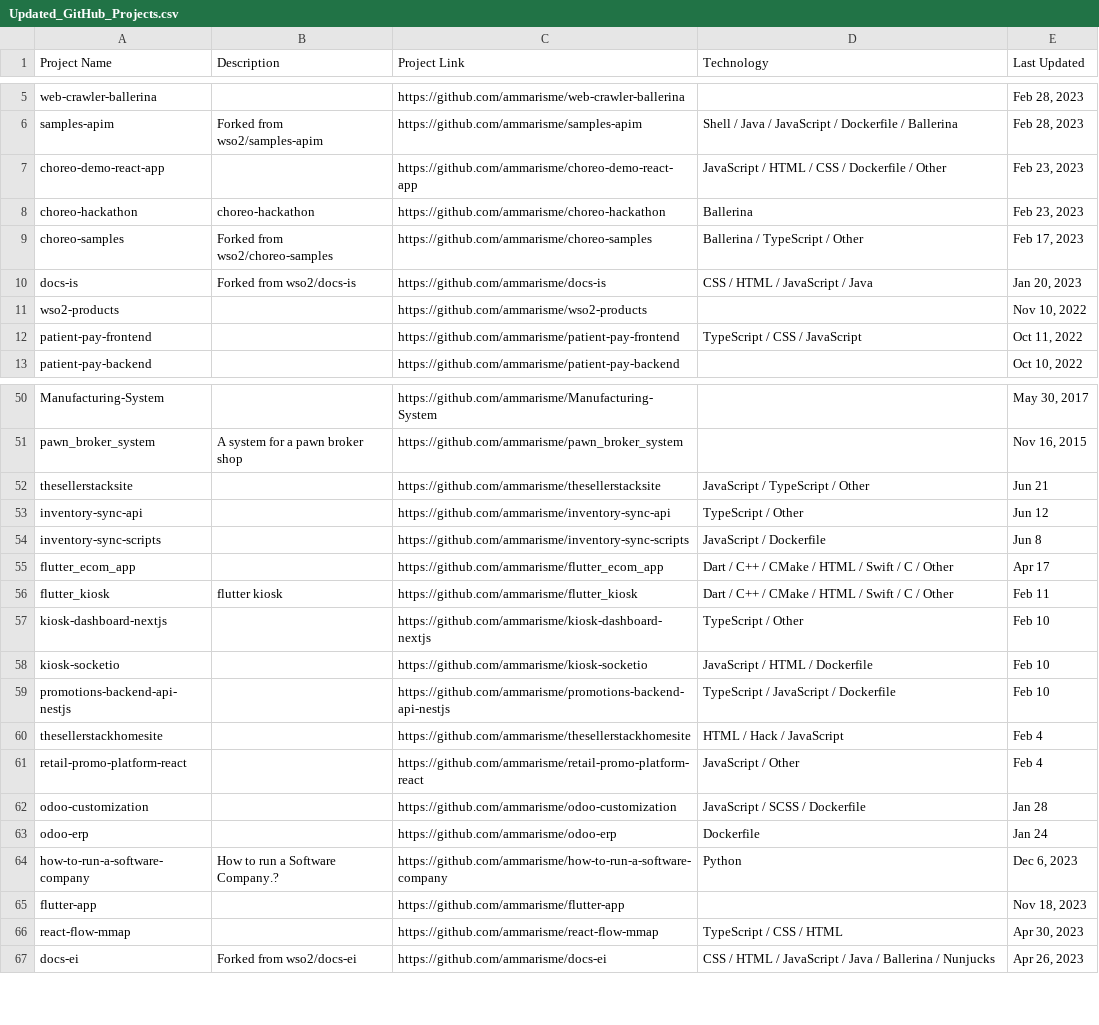
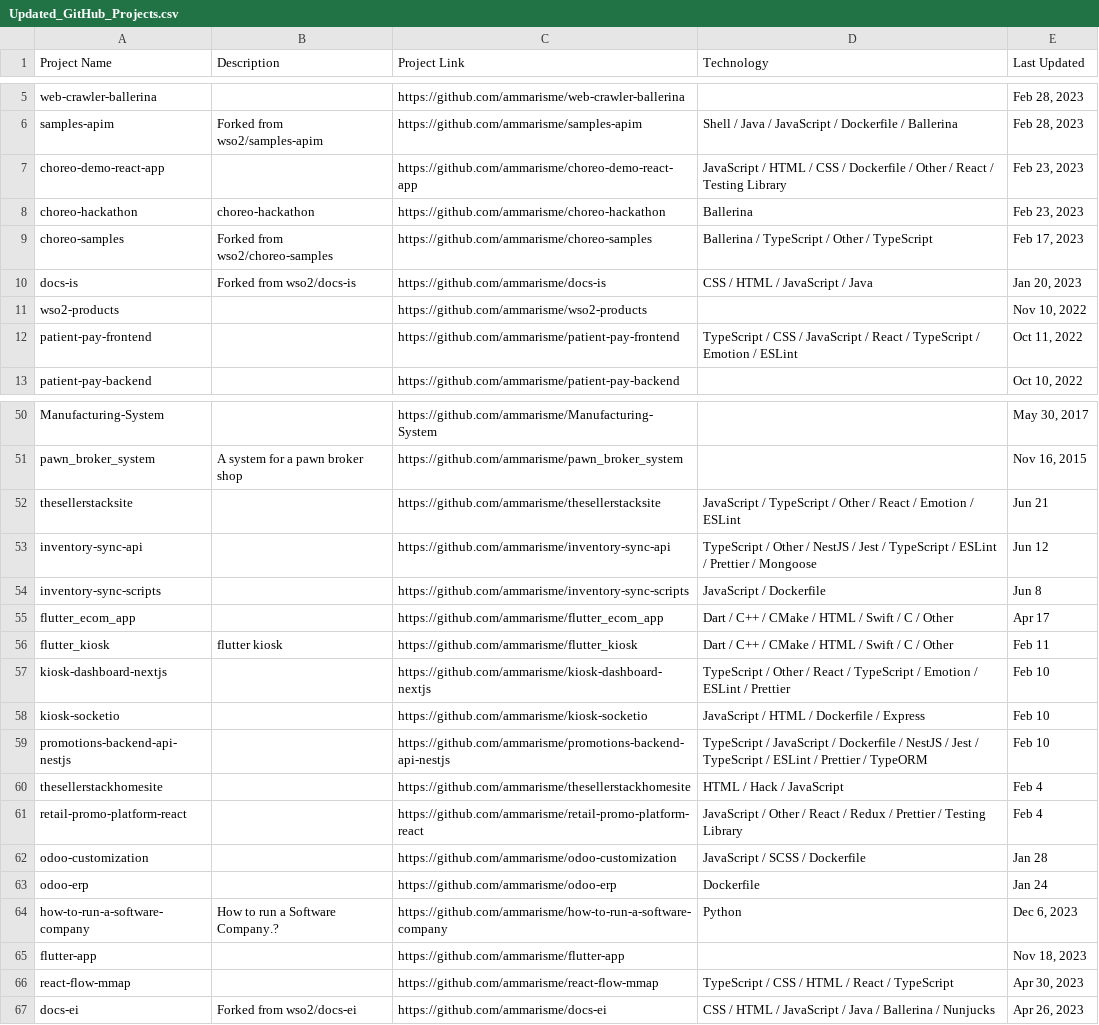
Before and after one commit to ammarisme/project-index, a CSV file: Updated_GitHub_Projects.csv, drawn as a sheet; only a part is shown, gaps mark what is left out; the diff covers the shown part only.

```diff
--- a/Updated_GitHub_Projects.csv
+++ b/Updated_GitHub_Projects.csv
@@ -6,8 +6,8 @@ web-crawler-ballerina;;https://github.com/ammarisme/web-crawler-ballerina;;Feb 2
 samples-apim;Forked from wso2/samples-apim;https://github.com/ammarisme/samples-apim;Shell / Java / JavaScript / Dockerfile / Ballerina;Feb 28, 2023
-choreo-demo-react-app;;https://github.com/ammarisme/choreo-demo-react-app;JavaScript / HTML / CSS / Dockerfile / Other;Feb 23, 2023
+choreo-demo-react-app;;https://github.com/ammarisme/choreo-demo-react-app;JavaScript / HTML / CSS / Dockerfile / Other / React / Testing Library;Feb 23, 2023
 choreo-hackathon;choreo-hackathon;https://github.com/ammarisme/choreo-hackathon;Ballerina;Feb 23, 2023
-choreo-samples;Forked from wso2/choreo-samples;https://github.com/ammarisme/choreo-samples;Ballerina / TypeScript / Other;Feb 17, 2023
+choreo-samples;Forked from wso2/choreo-samples;https://github.com/ammarisme/choreo-samples;Ballerina / TypeScript / Other / TypeScript;Feb 17, 2023
 docs-is;Forked from wso2/docs-is;https://github.com/ammarisme/docs-is;CSS / HTML / JavaScript / Java;Jan 20, 2023
 wso2-products;;https://github.com/ammarisme/wso2-products;;Nov 10, 2022
-patient-pay-frontend;;https://github.com/ammarisme/patient-pay-frontend;TypeScript / CSS / JavaScript;Oct 11, 2022
+patient-pay-frontend;;https://github.com/ammarisme/patient-pay-frontend;TypeScript / CSS / JavaScript / React / TypeScript / Emotion / ESLint;Oct 11, 2022
 patient-pay-backend;;https://github.com/ammarisme/patient-pay-backend;;Oct 10, 2022
@@ -51,4 +51,4 @@ Manufacturing-System;;https://github.com/ammarisme/Manufacturing-System;;May 30,
 pawn_broker_system;A system for a pawn broker shop;https://github.com/ammarisme/pawn_broker_system;;Nov 16, 2015
-thesellerstacksite;;https://github.com/ammarisme/thesellerstacksite;JavaScript / TypeScript / Other;Jun 21
-inventory-sync-api;;https://github.com/ammarisme/inventory-sync-api;TypeScript / Other;Jun 12
+thesellerstacksite;;https://github.com/ammarisme/thesellerstacksite;JavaScript / TypeScript / Other / React / Emotion / ESLint;Jun 21
+inventory-sync-api;;https://github.com/ammarisme/inventory-sync-api;TypeScript / Other / NestJS / Jest / TypeScript / ESLint / Prettier / Mongoose;Jun 12
 inventory-sync-scripts;;https://github.com/ammarisme/inventory-sync-scripts;JavaScript / Dockerfile;Jun 8
@@ -56,7 +56,7 @@ flutter_ecom_app;;https://github.com/ammarisme/flutter_ecom_app;Dart / C++ / CMa
 flutter_kiosk;flutter kiosk;https://github.com/ammarisme/flutter_kiosk;Dart / C++ / CMake / HTML / Swift / C / Other;Feb 11
-kiosk-dashboard-nextjs;;https://github.com/ammarisme/kiosk-dashboard-nextjs;TypeScript / Other;Feb 10
-kiosk-socketio;;https://github.com/ammarisme/kiosk-socketio;JavaScript / HTML / Dockerfile;Feb 10
-promotions-backend-api-nestjs;;https://github.com/ammarisme/promotions-backend-api-nestjs;TypeScript / JavaScript / Dockerfile;Feb 10
+kiosk-dashboard-nextjs;;https://github.com/ammarisme/kiosk-dashboard-nextjs;TypeScript / Other / React / TypeScript / Emotion / ESLint / Prettier;Feb 10
+kiosk-socketio;;https://github.com/ammarisme/kiosk-socketio;JavaScript / HTML / Dockerfile / Express;Feb 10
+promotions-backend-api-nestjs;;https://github.com/ammarisme/promotions-backend-api-nestjs;TypeScript / JavaScript / Dockerfile / NestJS / Jest / TypeScript / ESLint / Prettier / TypeORM;Feb 10
 thesellerstackhomesite;;https://github.com/ammarisme/thesellerstackhomesite;HTML / Hack / JavaScript;Feb 4
-retail-promo-platform-react;;https://github.com/ammarisme/retail-promo-platform-react;JavaScript / Other;Feb 4
+retail-promo-platform-react;;https://github.com/ammarisme/retail-promo-platform-react;JavaScript / Other / React / Redux / Prettier / Testing Library;Feb 4
 odoo-customization;;https://github.com/ammarisme/odoo-customization;JavaScript / SCSS / Dockerfile;Jan 28
@@ -65,3 +65,3 @@ how-to-run-a-software-company;How to run a Software Company.?;https://github.com
 flutter-app;;https://github.com/ammarisme/flutter-app;;Nov 18, 2023
-react-flow-mmap;;https://github.com/ammarisme/react-flow-mmap;TypeScript / CSS / HTML;Apr 30, 2023
+react-flow-mmap;;https://github.com/ammarisme/react-flow-mmap;TypeScript / CSS / HTML / React / TypeScript;Apr 30, 2023
 docs-ei;Forked from wso2/docs-ei;https://github.com/ammarisme/docs-ei;CSS / HTML / JavaScript / Java / Ballerina / Nunjucks;Apr 26, 2023
```
Also changed, not shown: 2 edited cells elsewhere in this file, 1 other file.
